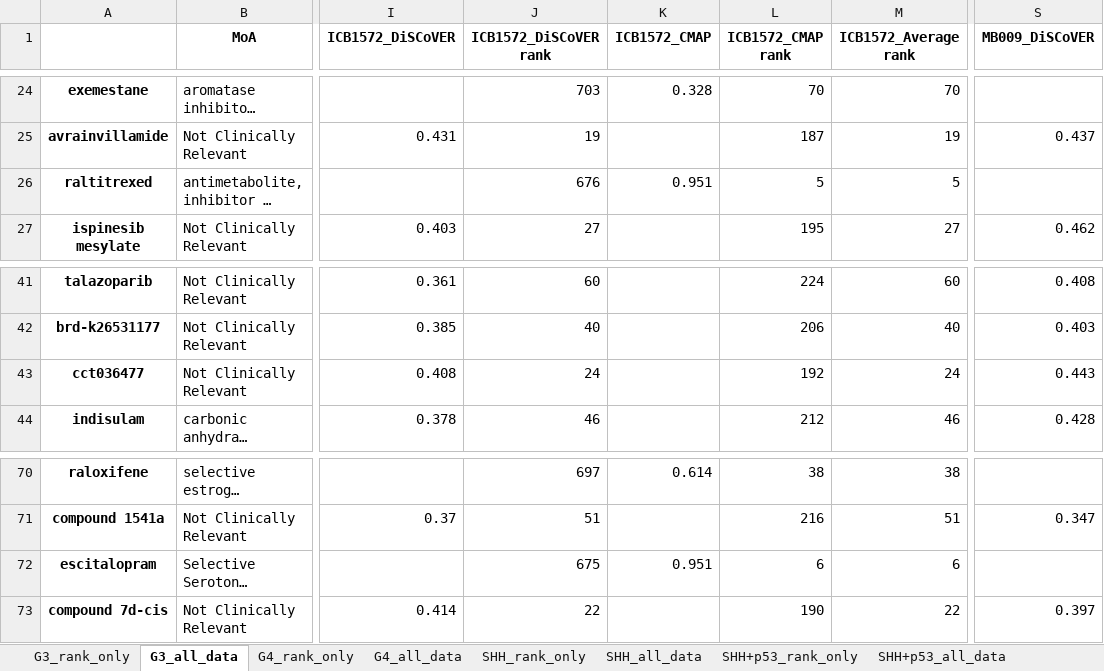
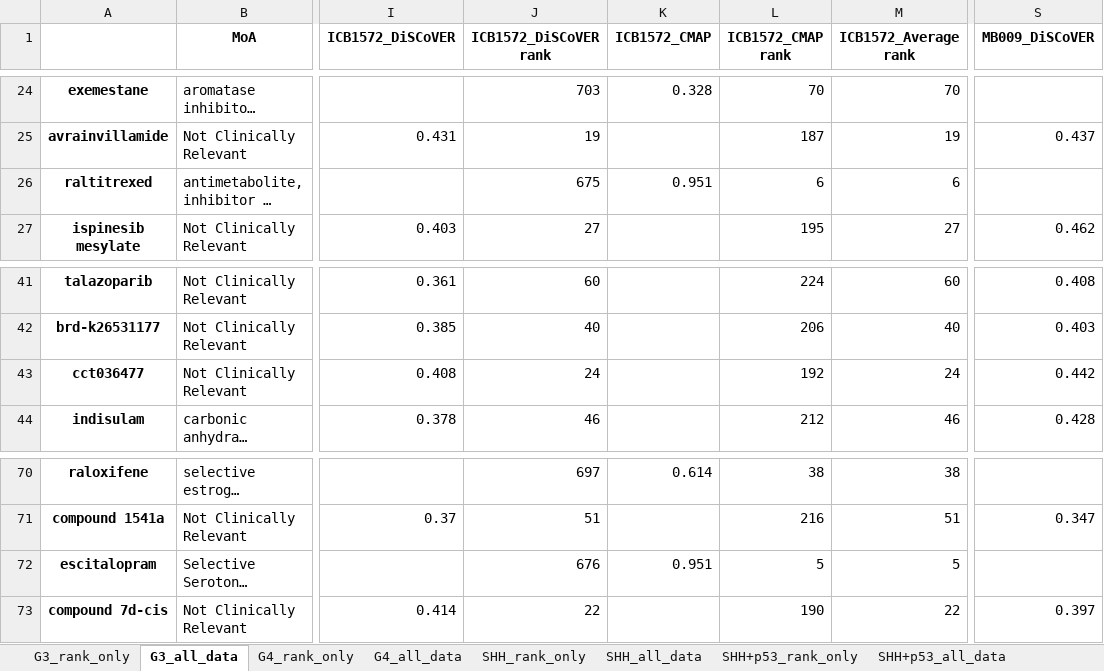
Before and after one commit to edjuaro/pdx-hts, an Excel workbook: Notebooks/results/drug_ranks_per_subgroup.xlsx, sheet G3_all_data, drawn as a sheet; only a part is shown, gaps mark what is left out; long unchanged cells end in …; values as stored, in another font and other column widths than the file's, no borders; the diff names each change by its address in the sheet, - before the commit and + after, or states it on an @@ line.

```diff
--- a/Notebooks/results/drug_ranks_per_subgroup.xlsx (sheet G3_all_data)
+++ b/Notebooks/results/drug_ranks_per_subgroup.xlsx (sheet G3_all_data)
-J26 (ICB1572_DiSCoVER rank): 676
+J26 (ICB1572_DiSCoVER rank): 675
-L26 (ICB1572_CMAP rank): 5
+L26 (ICB1572_CMAP rank): 6
-M26 (ICB1572_Average rank): 5
+M26 (ICB1572_Average rank): 6
-S43 (MB009_DiSCoVER): 0.443
+S43 (MB009_DiSCoVER): 0.442
-J72 (ICB1572_DiSCoVER rank): 675
+J72 (ICB1572_DiSCoVER rank): 676
-L72 (ICB1572_CMAP rank): 6
+L72 (ICB1572_CMAP rank): 5
-M72 (ICB1572_Average rank): 6
+M72 (ICB1572_Average rank): 5
```
Also changed, not shown: sheet SHH_all_data, sheet SHH+p53_all_data, sheet G4_all_data, sheet SHH+p53_rank_only, sheet G4_rank_only, sheet SHH_rank_only, 1 more sheet, Notebooks/results/drug_scores_DiSCoVER_only_for_all_pdx_models.xlsx, 22 other files.
